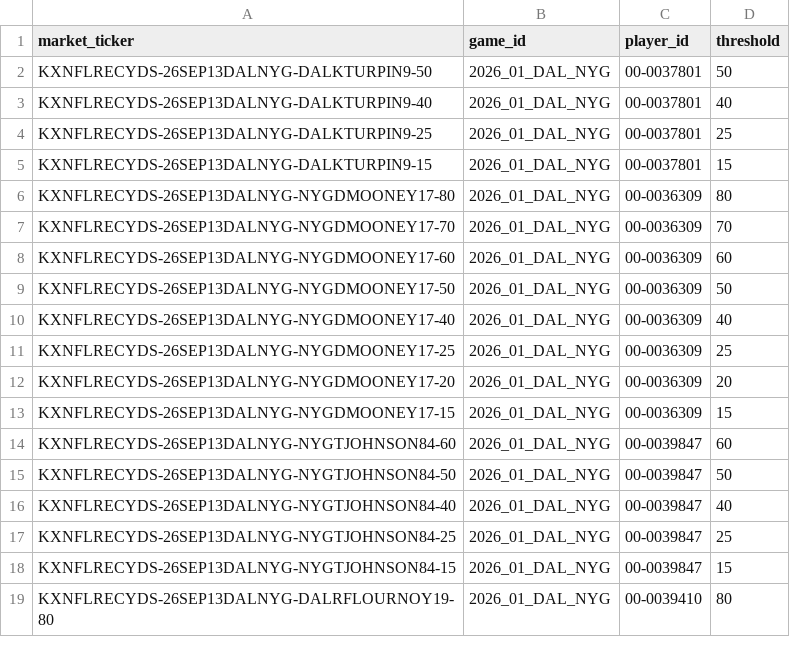
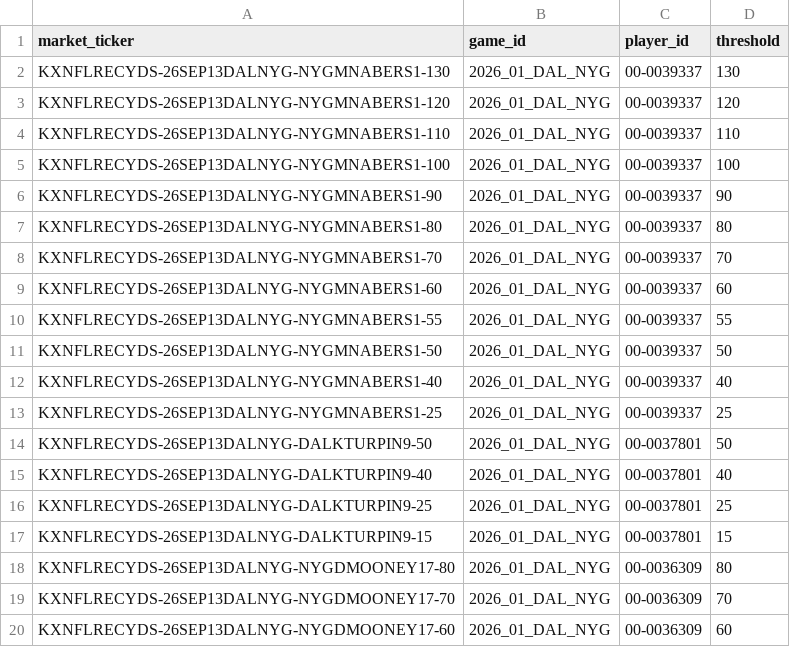
Before and after one commit to SaintSteven/Kalshi-trading-backend, a CSV file: research/nfl_prospective_paper_v001/data/receiving_market_mapping.csv, drawn as a sheet; only a part is shown; the shorter side is filled out with more unchanged rows; the diff names each change by its address in the sheet, - before the commit and + after, or states it on an @@ line.

```diff
--- a/research/nfl_prospective_paper_v001/data/receiving_market_mapping.csv
+++ b/research/nfl_prospective_paper_v001/data/receiving_market_mapping.csv
+row 2: KXNFLRECYDS-26SEP13DALNYG-NYGMNABERS1-130 | 2026_01_DAL_NYG | 00-0039337 | 130
+row 3: KXNFLRECYDS-26SEP13DALNYG-NYGMNABERS1-120 | 2026_01_DAL_NYG | 00-0039337 | 120
+row 4: KXNFLRECYDS-26SEP13DALNYG-NYGMNABERS1-110 | 2026_01_DAL_NYG | 00-0039337 | 110
+row 5: KXNFLRECYDS-26SEP13DALNYG-NYGMNABERS1-100 | 2026_01_DAL_NYG | 00-0039337 | 100
+row 6: KXNFLRECYDS-26SEP13DALNYG-NYGMNABERS1-90 | 2026_01_DAL_NYG | 00-0039337 | 90
+row 7: KXNFLRECYDS-26SEP13DALNYG-NYGMNABERS1-80 | 2026_01_DAL_NYG | 00-0039337 | 80
+row 8: KXNFLRECYDS-26SEP13DALNYG-NYGMNABERS1-70 | 2026_01_DAL_NYG | 00-0039337 | 70
+row 9: KXNFLRECYDS-26SEP13DALNYG-NYGMNABERS1-60 | 2026_01_DAL_NYG | 00-0039337 | 60
+row 10: KXNFLRECYDS-26SEP13DALNYG-NYGMNABERS1-55 | 2026_01_DAL_NYG | 00-0039337 | 55
+row 11: KXNFLRECYDS-26SEP13DALNYG-NYGMNABERS1-50 | 2026_01_DAL_NYG | 00-0039337 | 50
+row 12: KXNFLRECYDS-26SEP13DALNYG-NYGMNABERS1-40 | 2026_01_DAL_NYG | 00-0039337 | 40
+row 13: KXNFLRECYDS-26SEP13DALNYG-NYGMNABERS1-25 | 2026_01_DAL_NYG | 00-0039337 | 25
```
Also changed, not shown: research/nfl_prospective_paper_v001/data/collector_health.csv, research/nfl_prospective_paper_v001/data/current_markets.csv, 5 other files.
